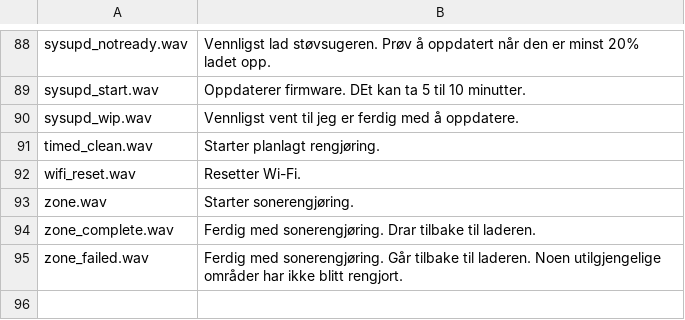
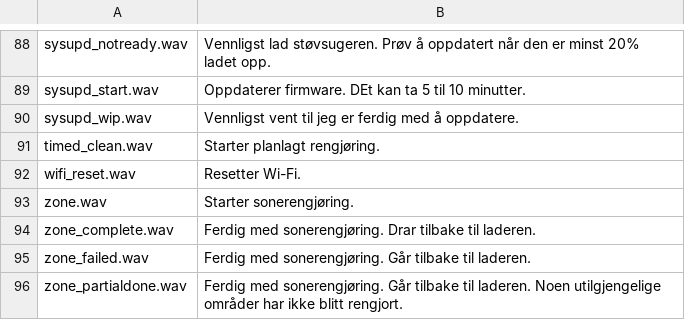
Before and after one commit to svenove/dustcloud, a CSV file: devices/xiaomi.vacuum/audio_generator/language/audio_no.csv, drawn as a sheet; only a part is shown, gaps mark what is left out.

Commit message:
Update audio_no.csv

```diff
--- a/devices/xiaomi.vacuum/audio_generator/language/audio_no.csv
+++ b/devices/xiaomi.vacuum/audio_generator/language/audio_no.csv
@@ -94,2 +94,3 @@ zone.wav,"Starter sonerengjøring."
 zone_complete.wav,"Ferdig med sonerengjøring. Drar tilbake til laderen."
-zone_failed.wav,"Ferdig med sonerengjøring. Går tilbake til laderen. Noen utilgjengelige områder har ikke blitt rengjort."
+zone_failed.wav,"Ferdig med sonerengjøring. Går tilbake til laderen."
+zone_partialdone.wav,"Ferdig med sonerengjøring. Går tilbake til laderen. Noen utilgjengelige områder har ikke blitt rengjort."
```
